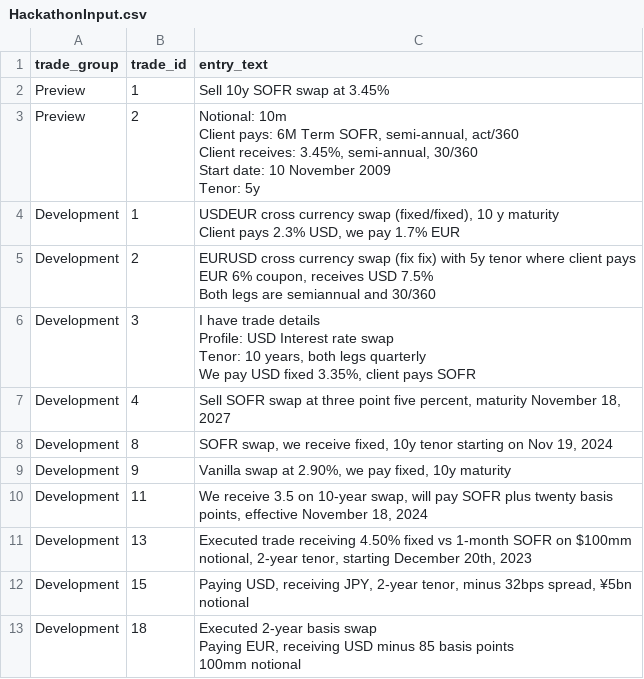
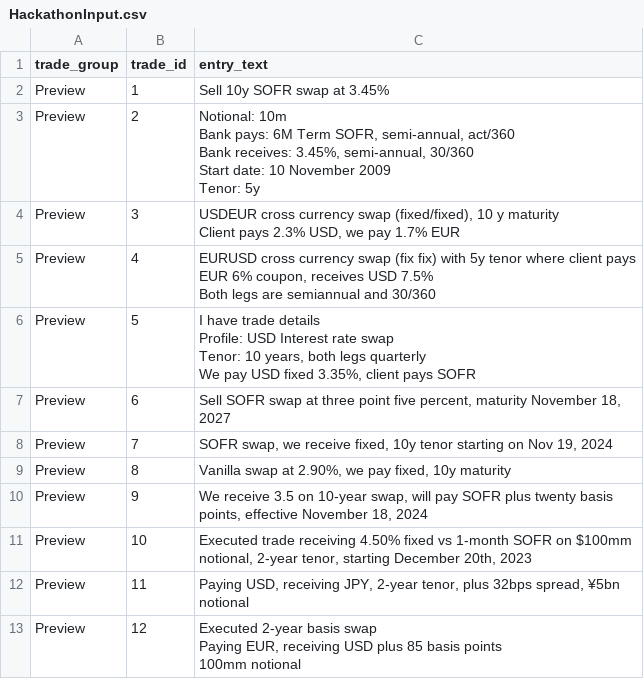
Before and after one commit to maksym33/hackathon2024, a CSV file: cl/hackathon/HackathonInput.csv, drawn as a sheet; removed rows and columns are numbered as before the commit, all else as after; ↵ is a line break in a cell; the diff names each change by its address in the sheet, - before the commit and + after, or states it on an @@ line.

```diff
--- a/cl/hackathon/HackathonInput.csv
+++ b/cl/hackathon/HackathonInput.csv
-C3 (entry_text): Notional: 10m ↵ Client pays: 6M Term SOFR, semi-annual, act/360 ↵ Client receives: 3.45%,…
+C3 (entry_text): Notional: 10m ↵ Bank pays: 6M Term SOFR, semi-annual, act/360 ↵ Bank receives: 3.45%,…
-A4:A11 (trade_group): Development
+A4:A11 (trade_group): Preview
-B4 (trade_id): 1
+B4 (trade_id): 3
-B5 (trade_id): 2
+B5 (trade_id): 4
-B6 (trade_id): 3
+B6 (trade_id): 5
-B7 (trade_id): 4
+B7 (trade_id): 6
-B8 (trade_id): 8
+B8 (trade_id): 7
-B9 (trade_id): 9
+B9 (trade_id): 8
-B10 (trade_id): 11
+B10 (trade_id): 9
-B11 (trade_id): 13
+B11 (trade_id): 10
-row 12: Development | 15 | Paying USD, receiving JPY, 2-year tenor, minus 32bps spread, ¥5bn notional
-row 13: Development | 18 | Executed 2-year basis swap ↵ Paying EUR, receiving USD minus 85 basis points ↵ 100mm notional
+row 12: Preview | 11 | Paying USD, receiving JPY, 2-year tenor, plus 32bps spread, ¥5bn notional
+row 13: Preview | 12 | Executed 2-year basis swap ↵ Paying EUR, receiving USD plus 85 basis points ↵ 100mm notional
```
Also changed, not shown: cl/hackathon/HackathonOutput.csv.
